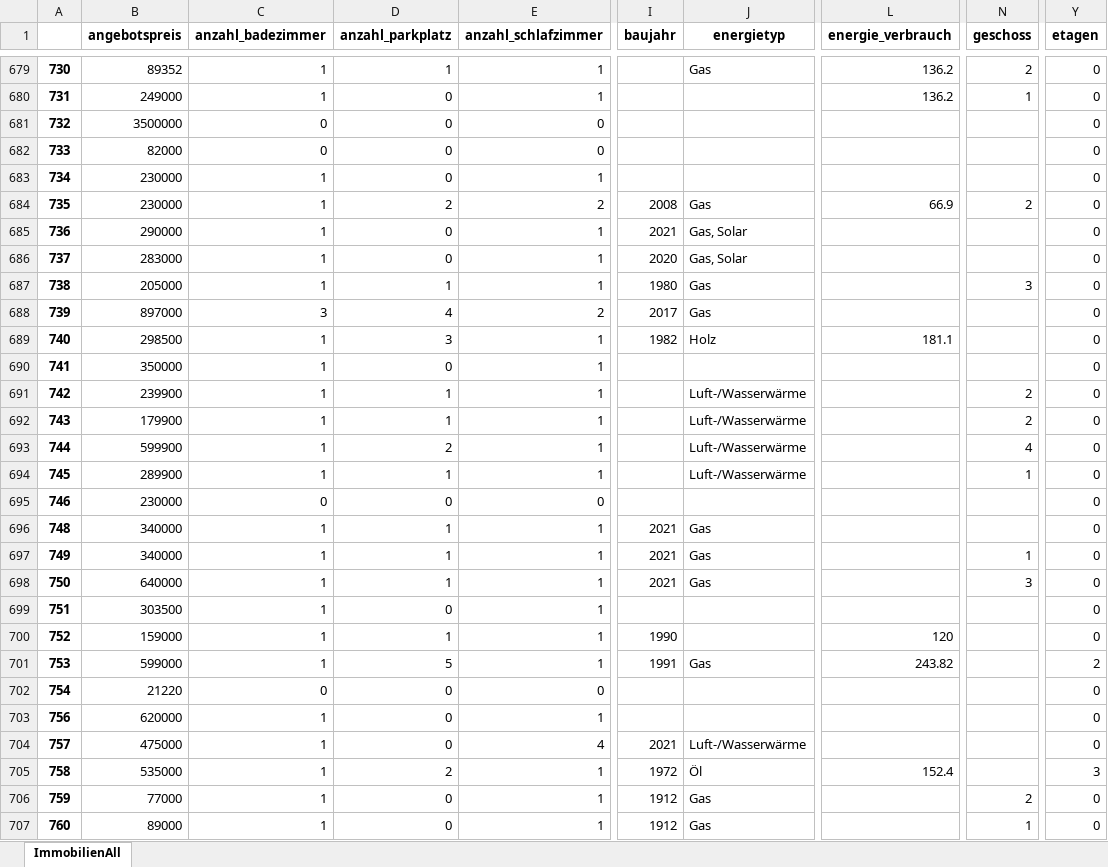
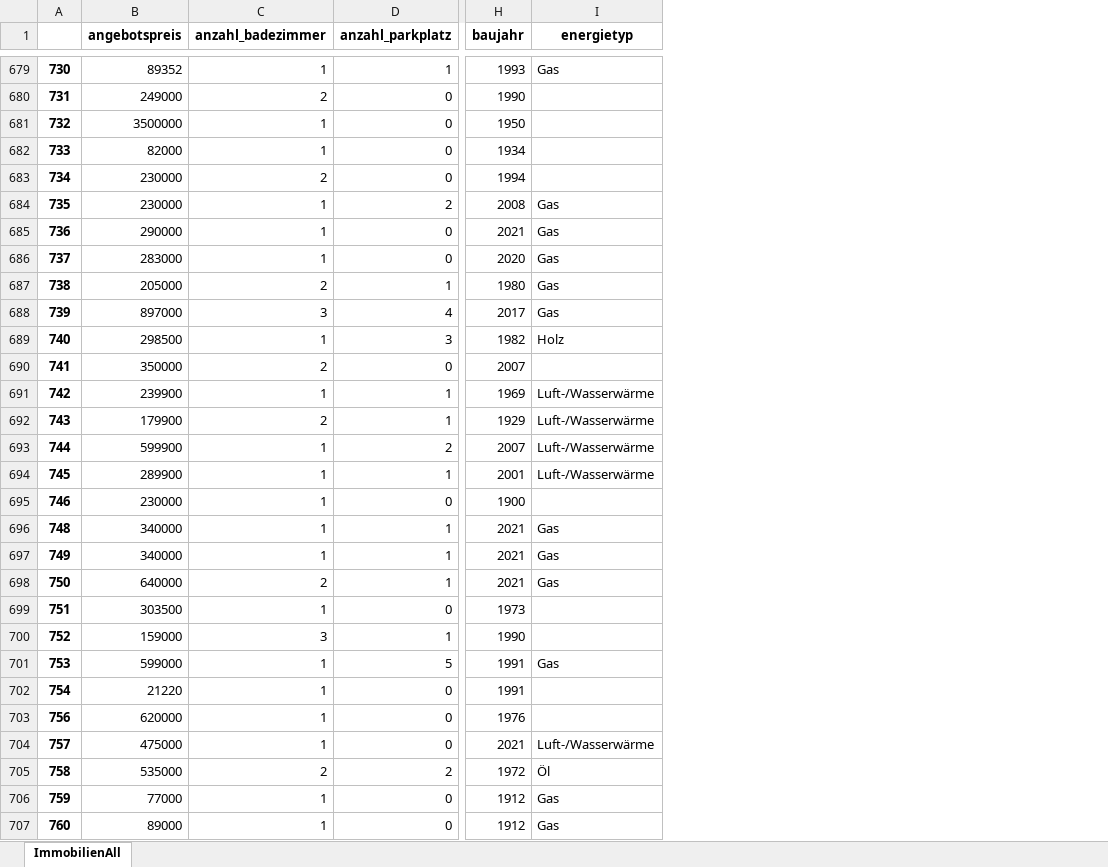
Before and after one commit to frohnatur/Projektseminar, an Excel workbook: Files/ImmobilienMasterV2.xlsx, sheet ImmobilienAll, drawn as a sheet; only a part is shown, gaps mark what is left out; values as stored, in another font and other column widths than the file's, no borders; removed rows and columns are numbered as before the commit, all else as after; the diff covers the shown part only; the diff names each change by its address in the sheet, - before the commit and + after, or states it on an @@ line.

```diff
--- a/Files/ImmobilienMasterV2.xlsx (sheet ImmobilienAll)
+++ b/Files/ImmobilienMasterV2.xlsx (sheet ImmobilienAll)
-column E (anzahl_schlafzimmer), rows 679-707: 1 | 1 | 0 | 0 | 1 | 2 | 1 | 1 | 1 | 2 | 1 | 1 | 1 | 1 | 1 | 1 | 0 | 1 | 1 | 1 | 1 | 1 | 1 | 0 | 1 | 4 | 1 | 1 | 1
-column L (energie_verbrauch), rows 679-705: 136.2 | 136.2 |  |  |  | 66.9 |  |  |  |  | 181.1 |  |  |  |  |  |  |  |  |  |  | 120 | 243.82 |  |  |  | 152.4
-column N (geschoss), rows 679-707: 2 | 1 |  |  |  | 2 |  |  | 3 |  |  |  | 2 | 2 | 4 | 1 |  |  | 1 | 3 |  |  |  |  |  |  |  | 2 | 1
-column Y (etagen), rows 679-707: 0 | 0 | 0 | 0 | 0 | 0 | 0 | 0 | 0 | 0 | 0 | 0 | 0 | 0 | 0 | 0 | 0 | 0 | 0 | 0 | 0 | 0 | 2 | 0 | 0 | 0 | 3 | 0 | 0
-H679 (baujahr): (empty)
+H679 (baujahr): 1993
-C680 (anzahl_badezimmer): 1
+C680 (anzahl_badezimmer): 2
-H680 (baujahr): (empty)
+H680 (baujahr): 1990
-C681:C682 (anzahl_badezimmer): 0
+C681:C682 (anzahl_badezimmer): 1
-H681 (baujahr): (empty)
+H681 (baujahr): 1950
-H682 (baujahr): (empty)
+H682 (baujahr): 1934
-C683 (anzahl_badezimmer): 1
+C683 (anzahl_badezimmer): 2
-H683 (baujahr): (empty)
+H683 (baujahr): 1994
-I685:I686 (energietyp): Gas, Solar
+I685:I686 (energietyp): Gas
-C687 (anzahl_badezimmer): 1
+C687 (anzahl_badezimmer): 2
-C690 (anzahl_badezimmer): 1
+C690 (anzahl_badezimmer): 2
-H690 (baujahr): (empty)
+H690 (baujahr): 2007
-H691 (baujahr): (empty)
+H691 (baujahr): 1969
-C692 (anzahl_badezimmer): 1
+C692 (anzahl_badezimmer): 2
-H692 (baujahr): (empty)
+H692 (baujahr): 1929
-H693 (baujahr): (empty)
+H693 (baujahr): 2007
-H694 (baujahr): (empty)
+H694 (baujahr): 2001
-C695 (anzahl_badezimmer): 0
+C695 (anzahl_badezimmer): 1
-H695 (baujahr): (empty)
+H695 (baujahr): 1900
-C698 (anzahl_badezimmer): 1
+C698 (anzahl_badezimmer): 2
-H699 (baujahr): (empty)
+H699 (baujahr): 1973
-C700 (anzahl_badezimmer): 1
+C700 (anzahl_badezimmer): 3
-C702 (anzahl_badezimmer): 0
+C702 (anzahl_badezimmer): 1
-H702 (baujahr): (empty)
+H702 (baujahr): 1991
-H703 (baujahr): (empty)
+H703 (baujahr): 1976
-C705 (anzahl_badezimmer): 1
+C705 (anzahl_badezimmer): 2
```
Also changed, not shown: 793 edited cells elsewhere in this sheet, Files/ImmobilienAll2v3.xlsx, 2 other files.
